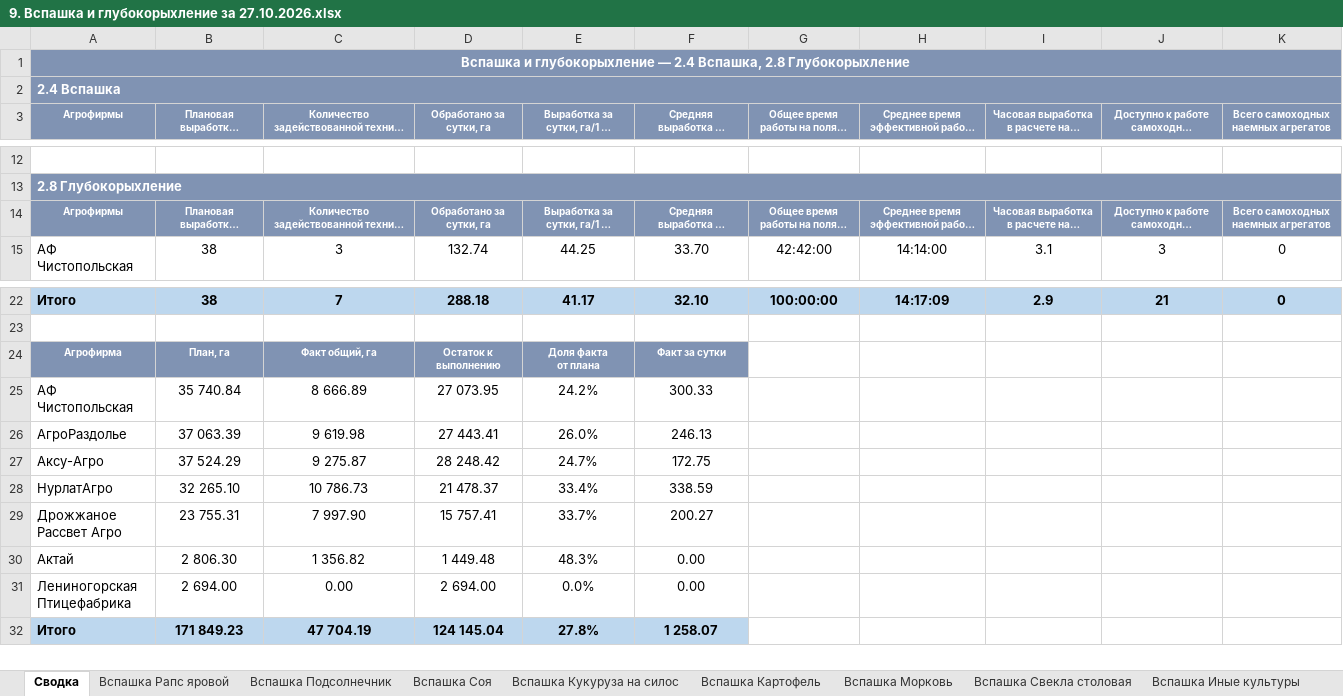
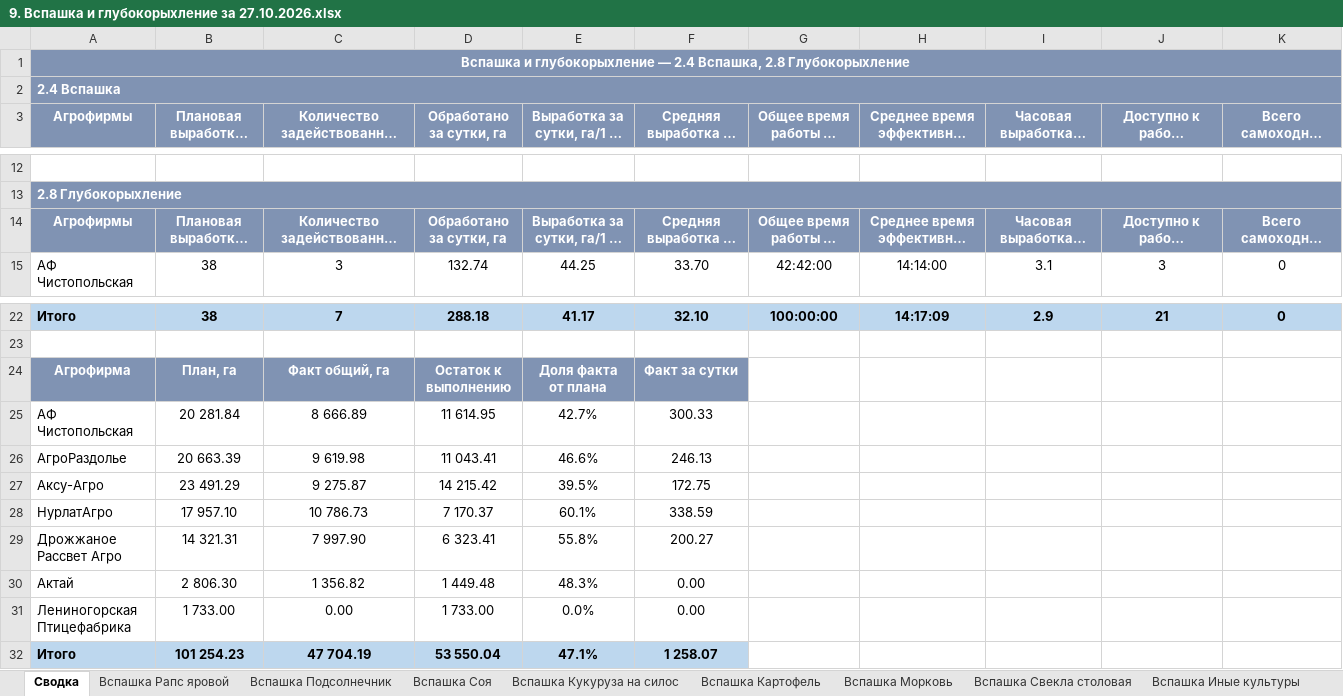
Before and after one commit to RevChem/v4_disk, an Excel workbook: svodki/plan/9. Вспашка и глубокорыхление за 27.10.2026.xlsx, sheet Сводка, drawn as a sheet; only a part is shown, gaps mark what is left out; long unchanged cells end in …; values as stored, in another font and other column widths than the file's, no borders; the diff names each change by its address in the sheet, - before the commit and + after, or states it on an @@ line.

```diff
--- a/svodki/plan/9. Вспашка и глубокорыхление за 27.10.2026.xlsx (sheet Сводка)
+++ b/svodki/plan/9. Вспашка и глубокорыхление за 27.10.2026.xlsx (sheet Сводка)
@@ A3:K3 text size: larger @@
@@ A14:K14 text size: larger @@
@@ A24:F24 text size: larger @@
-B25 (Плановая выработка, га/сутки): 35 740.84
+B25 (Плановая выработка, га/сутки): 20 281.84
-D25 (Обработано за сутки, га): 27 073.95
+D25 (Обработано за сутки, га): 11 614.95
-E25: 24.2%
+E25: 42.7%
-B26 (Плановая выработка, га/сутки): 37 063.39
+B26 (Плановая выработка, га/сутки): 20 663.39
-D26 (Обработано за сутки, га): 27 443.41
+D26 (Обработано за сутки, га): 11 043.41
-E26: 26.0%
+E26: 46.6%
-B27 (Плановая выработка, га/сутки): 37 524.29
+B27 (Плановая выработка, га/сутки): 23 491.29
-D27 (Обработано за сутки, га): 28 248.42
+D27 (Обработано за сутки, га): 14 215.42
-E27: 24.7%
+E27: 39.5%
-B28 (Плановая выработка, га/сутки): 32 265.10
+B28 (Плановая выработка, га/сутки): 17 957.10
-D28 (Обработано за сутки, га): 21 478.37
+D28 (Обработано за сутки, га): 7 170.37
-E28: 33.4%
+E28: 60.1%
-B29 (Плановая выработка, га/сутки): 23 755.31
+B29 (Плановая выработка, га/сутки): 14 321.31
-D29 (Обработано за сутки, га): 15 757.41
+D29 (Обработано за сутки, га): 6 323.41
-E29: 33.7%
+E29: 55.8%
-B31 (Плановая выработка, га/сутки): 2 694.00
+B31 (Плановая выработка, га/сутки): 1 733.00
-D31 (Обработано за сутки, га): 2 694.00
+D31 (Обработано за сутки, га): 1 733.00
-B32 (Плановая выработка, га/сутки): 171 849.23
+B32 (Плановая выработка, га/сутки): 101 254.23
-D32 (Обработано за сутки, га): 124 145.04
+D32 (Обработано за сутки, га): 53 550.04
-E32: 27.8%
+E32: 47.1%
```
Also changed, not shown: sheet Вспашка + Глубокорыхление, 2 other files.
